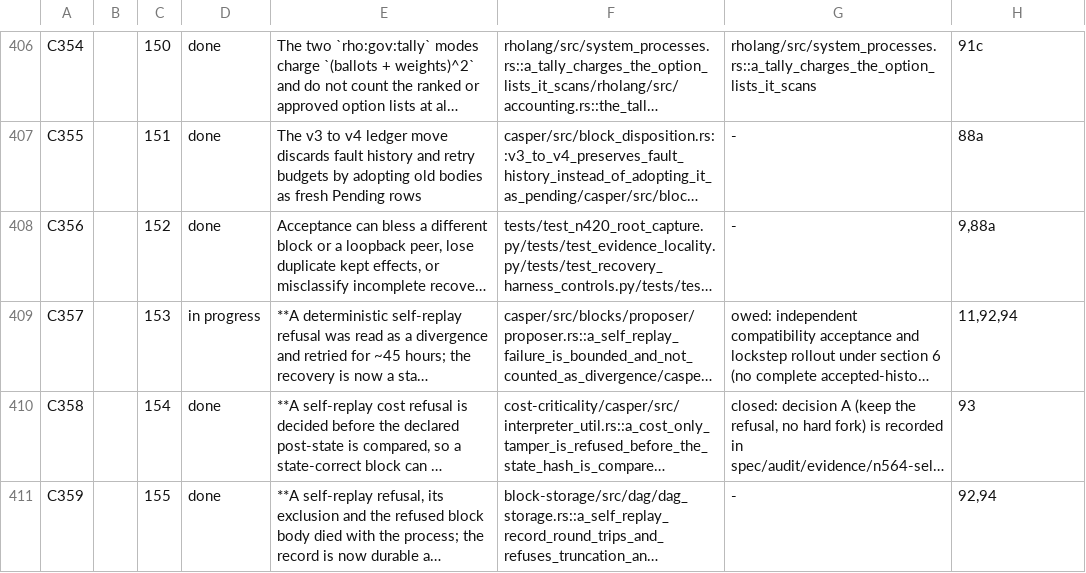
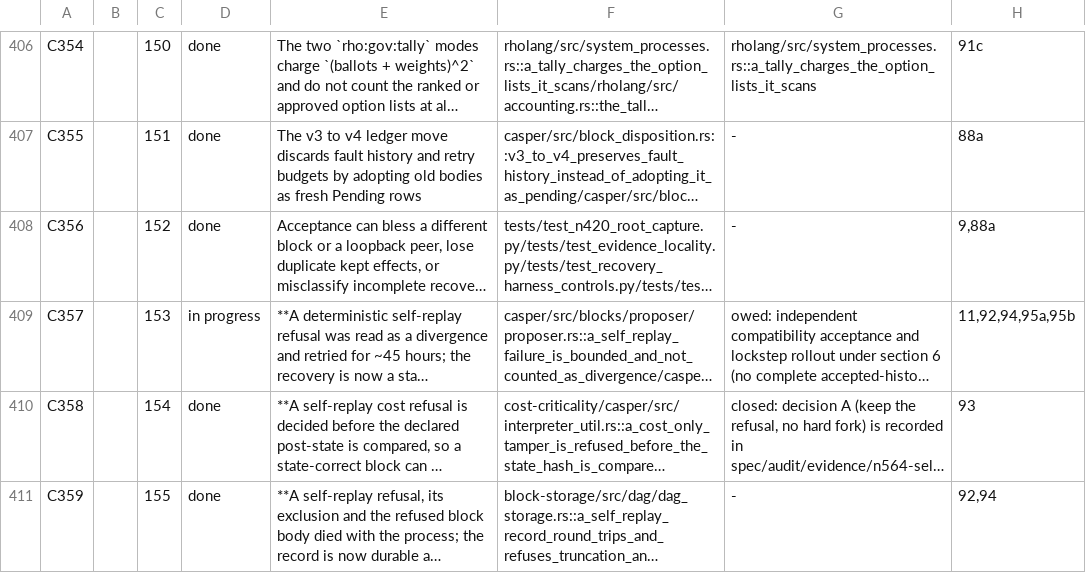
Before and after one commit to rhovision-org/rholo, a TSV file: spec/findings.tsv, drawn as a sheet; only a part is shown, gaps mark what is left out; long unchanged cells end in …; the diff names each change by its address in the sheet, - before the commit and + after, or states it on an @@ line.

```diff
--- a/spec/findings.tsv
+++ b/spec/findings.tsv
-H409: 11,92,94
+H409: 11,92,94,95a,95b
```
Also changed, not shown: spec/laws.tsv, 7 other files.
